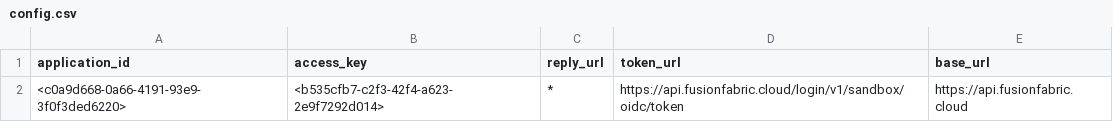
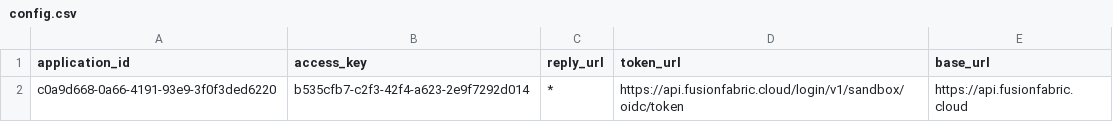
Before and after one commit to AOEC-CLOUD/FASTBIZ, a CSV file: config.csv, drawn as a sheet.

Commit message:
Update config.csv

```diff
--- a/config.csv
+++ b/config.csv
@@ -1,2 +1,2 @@
 application_id,access_key,reply_url,token_url,base_url
-<c0a9d668-0a66-4191-93e9-3f0f3ded6220>,<b535cfb7-c2f3-42f4-a623-2e9f7292d014>,*,https://api.fusionfabric.cloud/login/v1/sandbox/oidc/token,https://api.fusionfabric.cloud
+c0a9d668-0a66-4191-93e9-3f0f3ded6220,b535cfb7-c2f3-42f4-a623-2e9f7292d014,*,https://api.fusionfabric.cloud/login/v1/sandbox/oidc/token,https://api.fusionfabric.cloud
```
